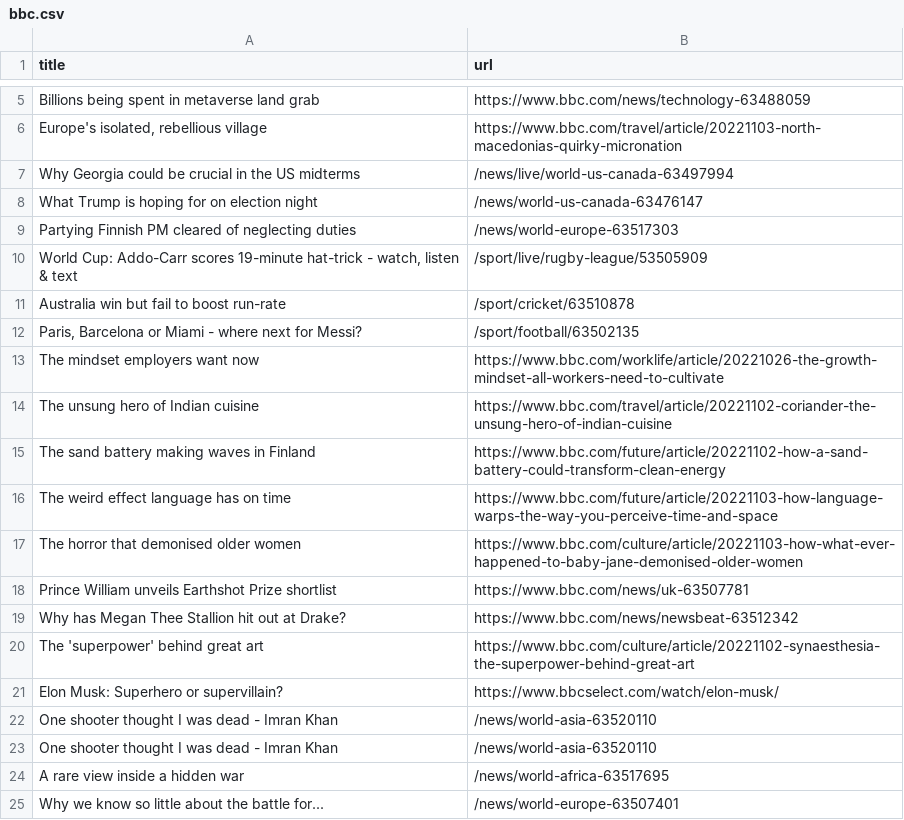
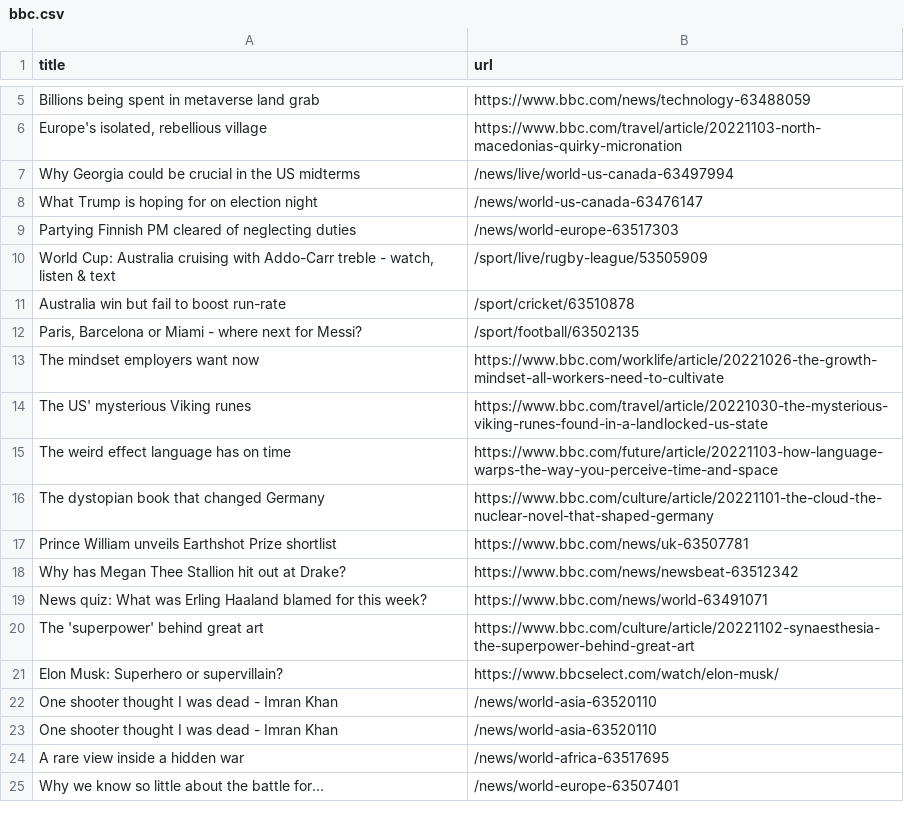
Before and after one commit to tengj98/automatic-scraper-bbc, a CSV file: bbc.csv, drawn as a sheet; only a part is shown, gaps mark what is left out.

```diff
--- a/bbc.csv
+++ b/bbc.csv
@@ -9,3 +9,3 @@ What Trump is hoping for on election night,/news/world-us-canada-63476147
 Partying Finnish PM cleared of neglecting duties,/news/world-europe-63517303
-"World Cup: Addo-Carr scores 19-minute hat-trick - watch, listen & text",/sport/live/rugby-league/53505909
+"World Cup: Australia cruising with Addo-Carr treble - watch, listen & text",/sport/live/rugby-league/53505909
 Australia win but fail to boost run-rate,/sport/cricket/63510878
@@ -13,8 +13,8 @@ Australia win but fail to boost run-rate,/sport/cricket/63510878
 The mindset employers want now,https://www.bbc.com/worklife/article/20221026-the-growth-mindset-all-workers-need-to-cultivate
-The unsung hero of Indian cuisine,https://www.bbc.com/travel/article/20221102-coriander-the-unsung-hero-of-indian-cuisine
-The sand battery making waves in Finland,https://www.bbc.com/future/article/20221102-how-a-sand-battery-could-transform-clean-energy
+The US' mysterious Viking runes,https://www.bbc.com/travel/article/20221030-the-mysterious-viking-runes-found-in-a-landlocked-us-state
 The weird effect language has on time,https://www.bbc.com/future/article/20221103-how-language-warps-the-way-you-perceive-time-and-space
-The horror that demonised older women,https://www.bbc.com/culture/article/20221103-how-what-ever-happened-to-baby-jane-demonised-older-women
+The dystopian book that changed Germany,https://www.bbc.com/culture/article/20221101-the-cloud-the-nuclear-novel-that-shaped-germany
 Prince William unveils Earthshot Prize shortlist,https://www.bbc.com/news/uk-63507781
 Why has Megan Thee Stallion hit out at Drake?,https://www.bbc.com/news/newsbeat-63512342
+News quiz: What was Erling Haaland blamed for this week?,https://www.bbc.com/news/world-63491071
 The 'superpower' behind great art,https://www.bbc.com/culture/article/20221102-synaesthesia-the-superpower-behind-great-art
```
